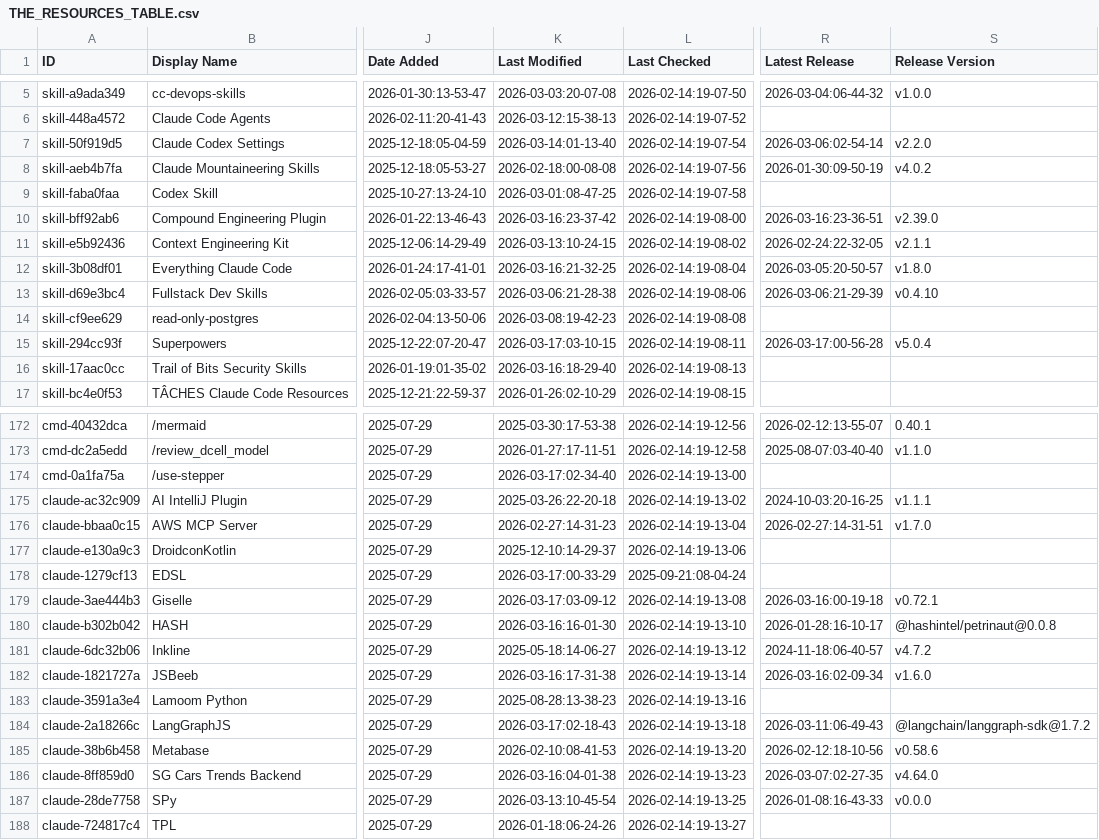
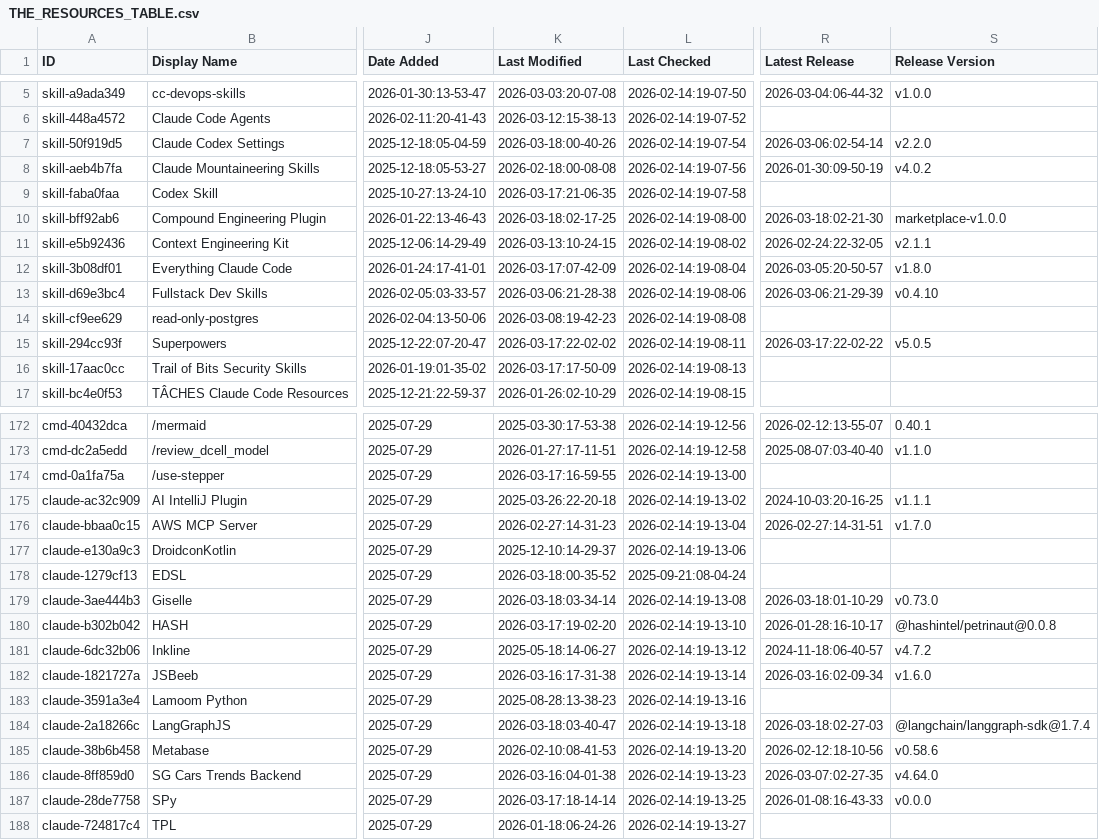
Before and after one commit to djdev/awesome-claude-code, a CSV file: THE_RESOURCES_TABLE.csv, drawn as a sheet; only a part is shown, gaps mark what is left out; the diff covers the shown part only; the diff names each change by its address in the sheet, - before the commit and + after, or states it on an @@ line.

```diff
--- a/THE_RESOURCES_TABLE.csv
+++ b/THE_RESOURCES_TABLE.csv
-K7 (Last Modified): 2026-03-14:01-13-40
+K7 (Last Modified): 2026-03-18:00-40-26
-K9 (Last Modified): 2026-03-01:08-47-25
+K9 (Last Modified): 2026-03-17:21-06-35
-K10 (Last Modified): 2026-03-16:23-37-42
+K10 (Last Modified): 2026-03-18:02-17-25
-R10 (Latest Release): 2026-03-16:23-36-51
+R10 (Latest Release): 2026-03-18:02-21-30
-S10 (Release Version): v2.39.0
+S10 (Release Version): marketplace-v1.0.0
-K12 (Last Modified): 2026-03-16:21-32-25
+K12 (Last Modified): 2026-03-17:07-42-09
-K15 (Last Modified): 2026-03-17:03-10-15
+K15 (Last Modified): 2026-03-17:22-02-02
-R15 (Latest Release): 2026-03-17:00-56-28
+R15 (Latest Release): 2026-03-17:22-02-22
-S15 (Release Version): v5.0.4
+S15 (Release Version): v5.0.5
-K16 (Last Modified): 2026-03-16:18-29-40
+K16 (Last Modified): 2026-03-17:17-50-09
-K174 (Last Modified): 2026-03-17:02-34-40
+K174 (Last Modified): 2026-03-17:16-59-55
-K178 (Last Modified): 2026-03-17:00-33-29
+K178 (Last Modified): 2026-03-18:00-35-52
-K179 (Last Modified): 2026-03-17:03-09-12
+K179 (Last Modified): 2026-03-18:03-34-14
-R179 (Latest Release): 2026-03-16:00-19-18
+R179 (Latest Release): 2026-03-18:01-10-29
-S179 (Release Version): v0.72.1
+S179 (Release Version): v0.73.0
-K180 (Last Modified): 2026-03-16:16-01-30
+K180 (Last Modified): 2026-03-17:19-02-20
-K184 (Last Modified): 2026-03-17:02-18-43
+K184 (Last Modified): 2026-03-18:03-40-47
-R184 (Latest Release): 2026-03-11:06-49-43
+R184 (Latest Release): 2026-03-18:02-27-03
-S184 (Release Version): @langchain/langgraph-sdk@1.7.2
+S184 (Release Version): @langchain/langgraph-sdk@1.7.4
-K187 (Last Modified): 2026-03-13:10-45-54
+K187 (Last Modified): 2026-03-17:18-14-14
```
Also changed, not shown: 28 edited cells elsewhere in this file.
